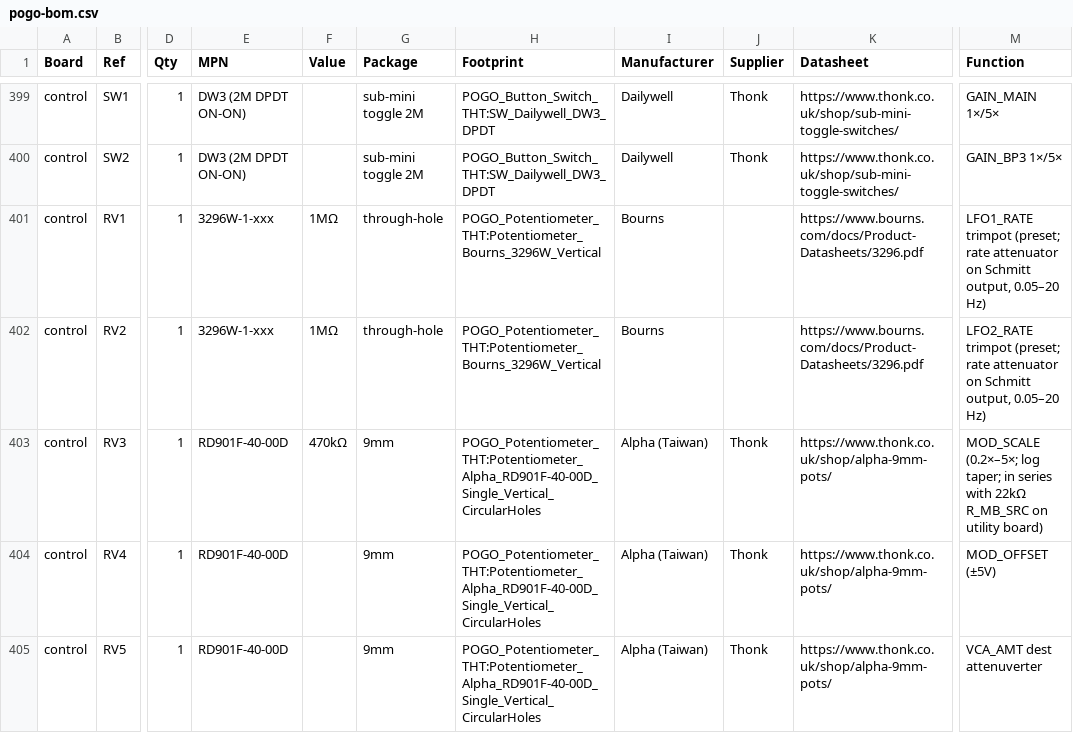
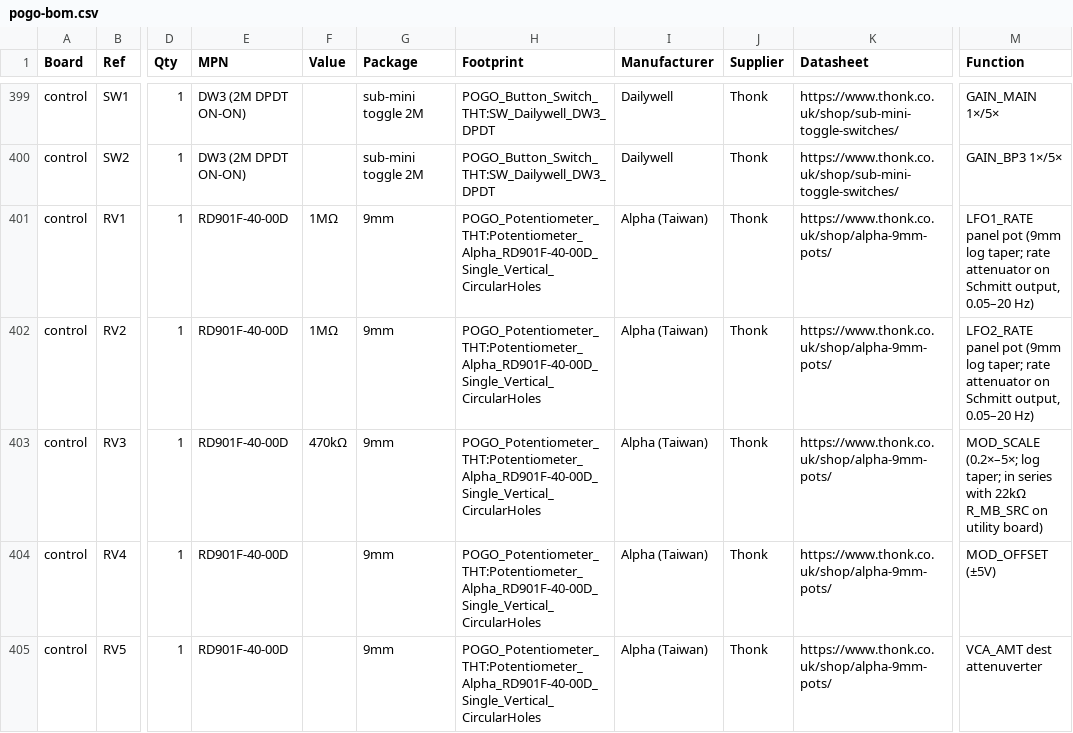
Before and after one commit to jeffmhopkins/POGO, a CSV file: docs/pogo-bom.csv, drawn as a sheet; only a part is shown, gaps mark what is left out; the diff names each change by its address in the sheet, - before the commit and + after, or states it on an @@ line.

```diff
--- a/docs/pogo-bom.csv
+++ b/docs/pogo-bom.csv
-E401:E402 (MPN): 3296W-1-xxx
+E401:E402 (MPN): RD901F-40-00D
-G401:G402 (Package): through-hole
+G401:G402 (Package): 9mm
-H401:H402 (Footprint): POGO_Potentiometer_THT:Potentiometer_Bourns_3296W_Vertical
+H401:H402 (Footprint): POGO_Potentiometer_THT:Potentiometer_Alpha_RD901F-40-00D_Single_Vertical_CircularHoles
-I401:I402 (Manufacturer): Bourns
+I401:I402 (Manufacturer): Alpha (Taiwan)
-J401:J402 (Supplier): (empty)
+J401:J402 (Supplier): Thonk
-K401:K402 (Datasheet): https://www.bourns.com/docs/Product-Datasheets/3296.pdf
+K401:K402 (Datasheet): https://www.thonk.co.uk/shop/alpha-9mm-pots/
-M401 (Function): LFO1_RATE trimpot (preset; rate attenuator…
+M401 (Function): LFO1_RATE panel pot (9mm log taper; rate attenuator…
-M402 (Function): LFO2_RATE trimpot (preset; rate attenuator…
+M402 (Function): LFO2_RATE panel pot (9mm log taper; rate attenuator…
```
Also changed, not shown: kicad/pogo-bom.csv, 5 other files.
